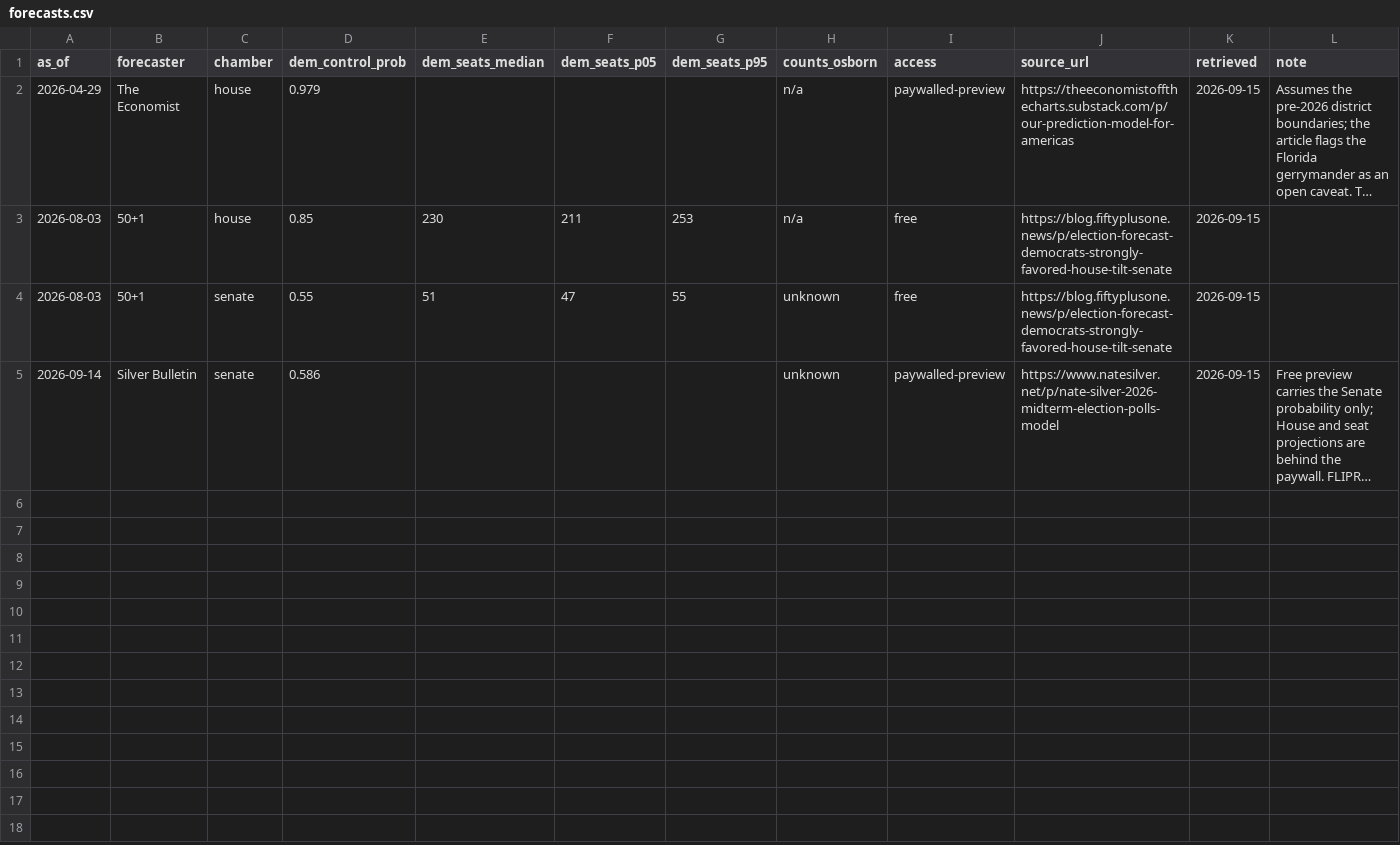
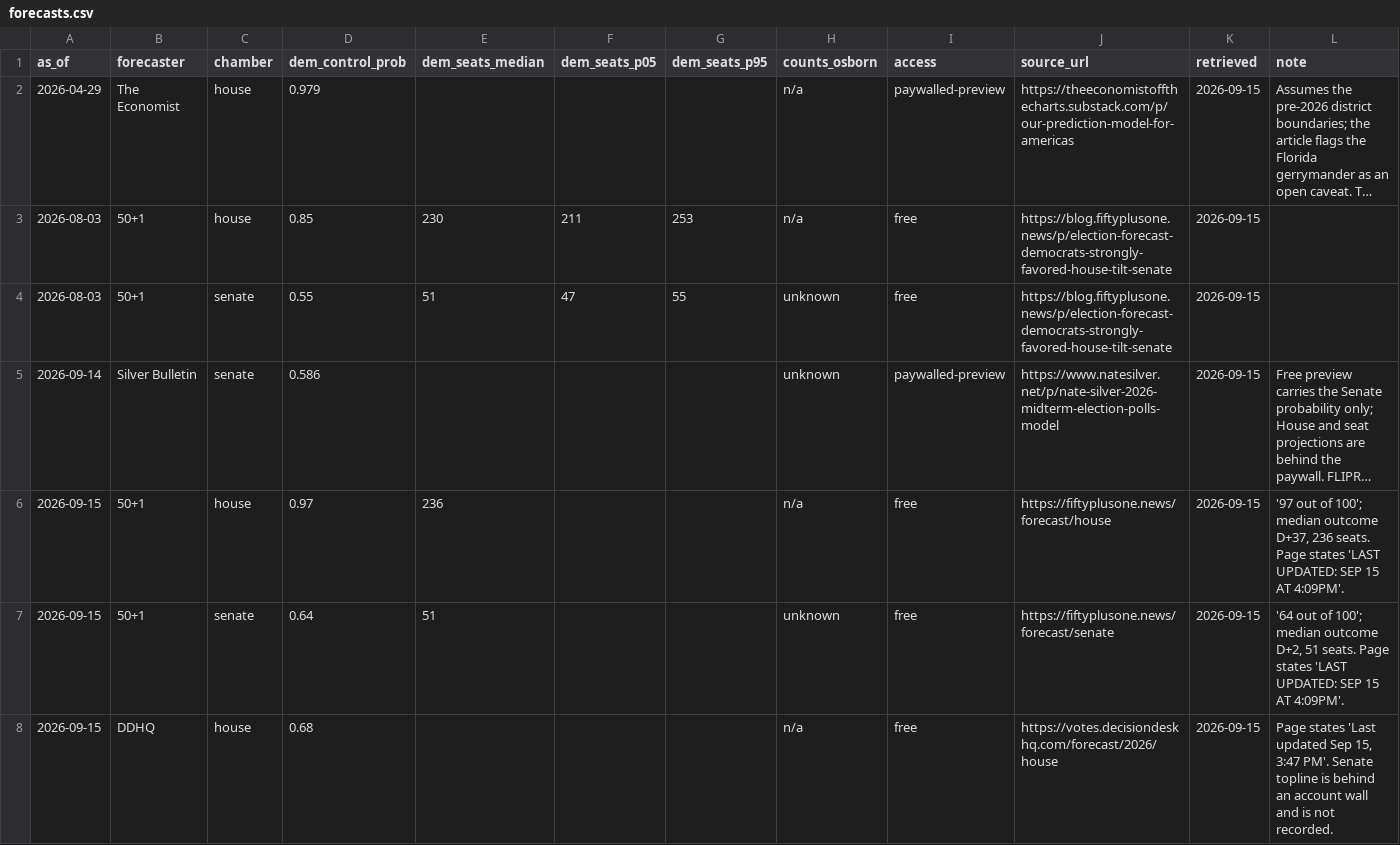
Before and after one commit to whyalwaysrose/midterms-forecast, a CSV file: data/rivals/forecasts.csv, drawn as a sheet; long unchanged cells end in …; the diff names each change by its address in the sheet, - before the commit and + after, or states it on an @@ line.

```diff
--- a/data/rivals/forecasts.csv
+++ b/data/rivals/forecasts.csv
+row 6: 2026-09-15 | 50+1 | house | 0.97 | 236 |  |  | n/a | free | https://fiftyplusone.news/forecast/house | 2026-09-15 | '97 out of 100'; median outcome D+37, 236 seats. Page states 'LAST UPDATED: SEP 15 AT 4:09PM'.
+row 7: 2026-09-15 | 50+1 | senate | 0.64 | 51 |  |  | unknown | free | https://fiftyplusone.news/forecast/senate | 2026-09-15 | '64 out of 100'; median outcome D+2, 51 seats. Page states 'LAST UPDATED: SEP 15 AT 4:09PM'.
+row 8: 2026-09-15 | DDHQ | house | 0.68 |  |  |  | n/a | free | https://votes.decisiondeskhq.com/forecast/2026/house | 2026-09-15 | Page states 'Last updated Sep 15, 3:47 PM'. Senate topline is behind an account wall and is not recorded.
```
Also changed, not shown: 3 other files.
